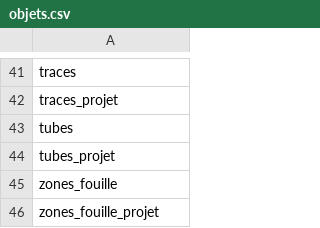
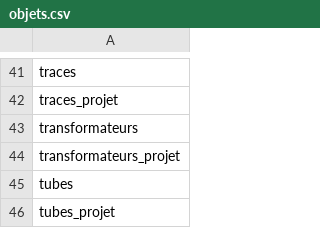
Before and after one commit to VilleDePully/schemasuite_qgis, a CSV file: objets.csv, drawn as a sheet; only a part is shown, gaps mark what is left out; the shorter side is filled out with more unchanged rows.

Commit message:
Ajout des transformateurs
Ajout des transformateurs

```diff
--- a/objets.csv
+++ b/objets.csv
@@ -42,2 +42,4 @@ traces
 traces_projet
+transformateurs
+transformateurs_projet
 tubes
```
Also changed, not shown: 3 other files.
